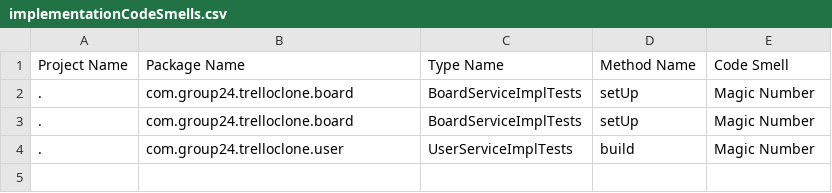
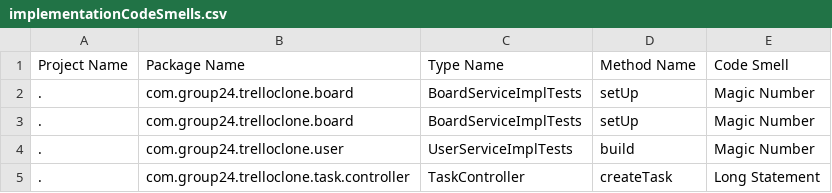
Before and after one commit to JamesMcK4/software-dev-group-project, a CSV file: src/main/java/com/group24/code_quality/implementationCodeSmells.csv, drawn as a sheet.

```diff
--- a/src/main/java/com/group24/code_quality/implementationCodeSmells.csv
+++ b/src/main/java/com/group24/code_quality/implementationCodeSmells.csv
@@ -4 +4,2 @@ Project Name,Package Name,Type Name,Method Name,Code Smell
 .,com.group24.trelloclone.user,UserServiceImplTests,build,Magic Number
+.,com.group24.trelloclone.task.controller,TaskController,createTask,Long Statement
```
Also changed, not shown: src/main/java/com/group24/code_quality/methodMetrics.csv, src/main/java/com/group24/code_quality/typeMetrics.csv, 8 other files.
